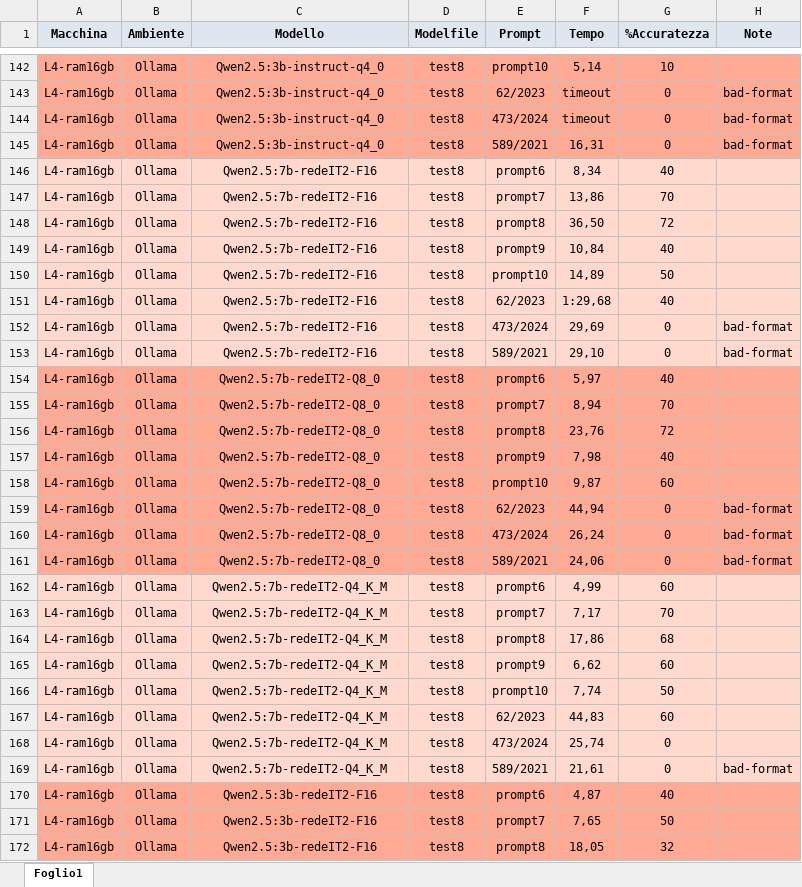
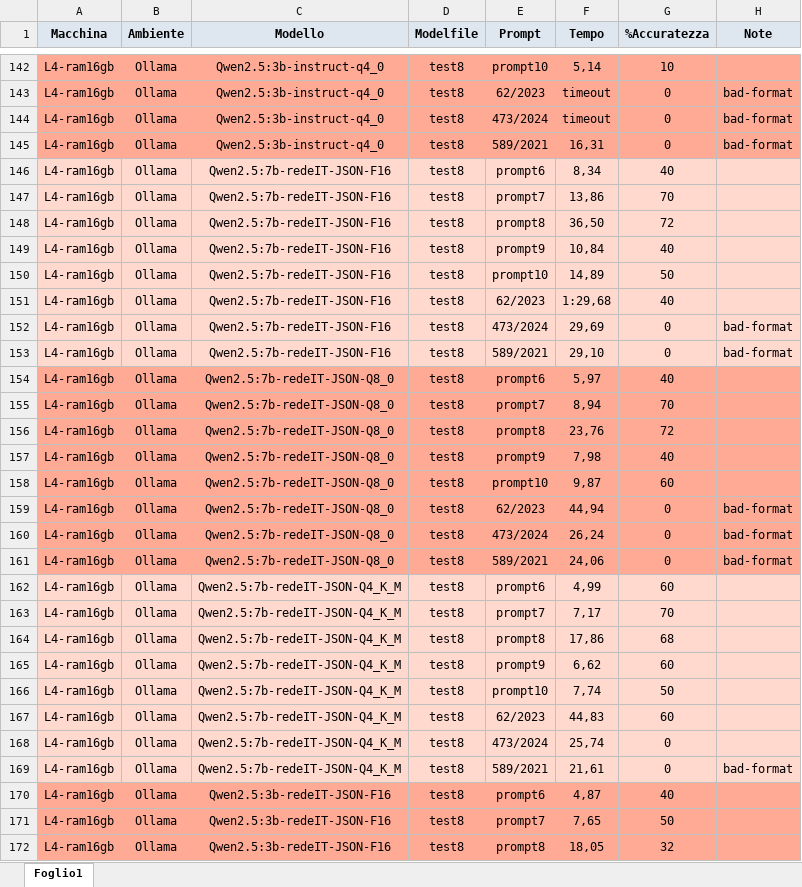
Before and after one commit to LeinadAro/LLM-data-extraction, an Excel workbook: test-estrazione-dati/raccolta-test2.xlsx, sheet Foglio1, drawn as a sheet; only a part is shown, gaps mark what is left out; values as stored, in another font and other column widths than the file's, no borders; the diff covers the shown part only; the diff names each change by its address in the sheet, - before the commit and + after, or states it on an @@ line.

```diff
--- a/test-estrazione-dati/raccolta-test2.xlsx (sheet Foglio1)
+++ b/test-estrazione-dati/raccolta-test2.xlsx (sheet Foglio1)
-C146:C153 (Modello): Qwen2.5:7b-redeIT2-F16
+C146:C153 (Modello): Qwen2.5:7b-redeIT-JSON-F16
-C154:C161 (Modello): Qwen2.5:7b-redeIT2-Q8_0
+C154:C161 (Modello): Qwen2.5:7b-redeIT-JSON-Q8_0
-C162:C169 (Modello): Qwen2.5:7b-redeIT2-Q4_K_M
+C162:C169 (Modello): Qwen2.5:7b-redeIT-JSON-Q4_K_M
-C170:C172 (Modello): Qwen2.5:3b-redeIT2-F16
+C170:C172 (Modello): Qwen2.5:3b-redeIT-JSON-F16
```
Also changed, not shown: 5 added rows and 69 edited cells elsewhere in this sheet, 9 other files.
